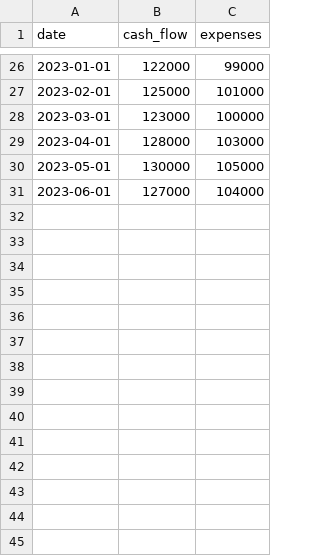
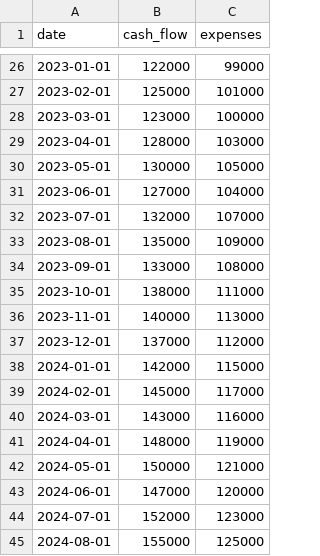
Before and after one commit to mikyas-dev/Data, a CSV file: cash_flow_data.csv, drawn as a sheet; only a part is shown, gaps mark what is left out.

Commit message:
Update cash flow data for 2023 and 2024

```diff
--- a/cash_flow_data.csv
+++ b/cash_flow_data.csv
@@ -31 +31,15 @@ date,cash_flow,expenses
 2023-06-01,127000,104000
+2023-07-01,132000,107000
+2023-08-01,135000,109000
+2023-09-01,133000,108000
+2023-10-01,138000,111000
+2023-11-01,140000,113000
+2023-12-01,137000,112000
+2024-01-01,142000,115000
+2024-02-01,145000,117000
+2024-03-01,143000,116000
+2024-04-01,148000,119000
+2024-05-01,150000,121000
+2024-06-01,147000,120000
+2024-07-01,152000,123000
+2024-08-01,155000,125000
```
